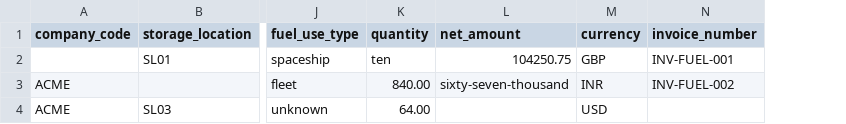
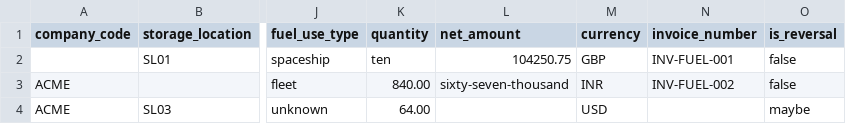
Before and after one commit to prakh0/Breathe-esg-assignment, a CSV file: samples/fuel_procurement_bad_subset.csv, drawn as a sheet; only a part is shown, gaps mark what is left out; the diff names each change by its address in the sheet, - before the commit and + after, or states it on an @@ line.

Commit message:
sample files

```diff
--- a/samples/fuel_procurement_bad_subset.csv
+++ b/samples/fuel_procurement_bad_subset.csv
+column O (is_reversal), rows 2-4: false | false | maybe
```
Also changed, not shown: samples/fuel_procurement_good_subset.csv.
